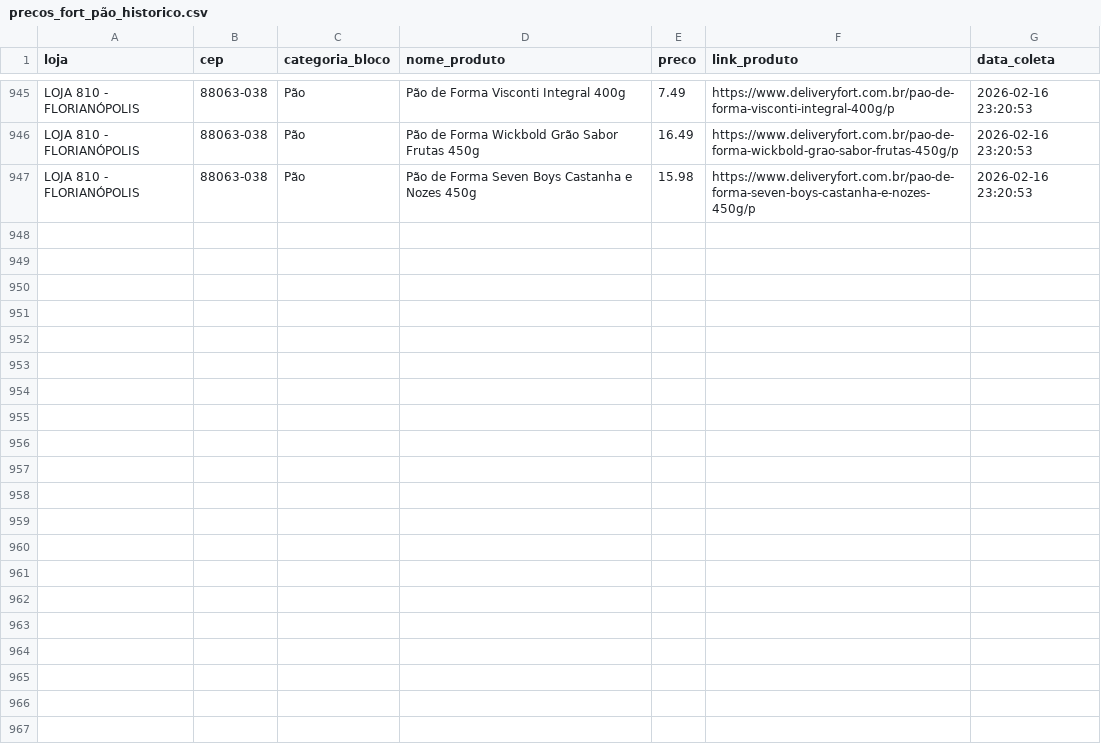
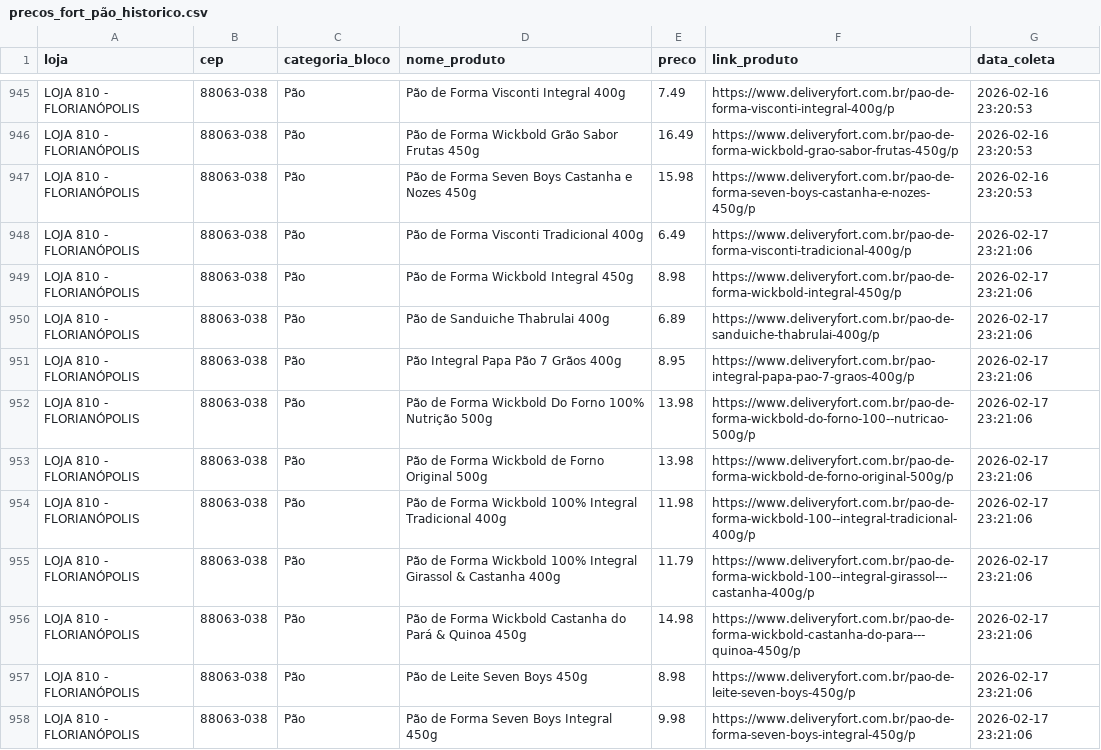
Before and after one commit to andreromaooliveira90/PROJETO_PRECOS_FORT, a CSV file: data/raw/precos_fort_pão_historico.csv, drawn as a sheet; only a part is shown, gaps mark what is left out; the diff covers the shown part only; the diff names each change by its address in the sheet, - before the commit and + after, or states it on an @@ line.

```diff
--- a/data/raw/precos_fort_pão_historico.csv
+++ b/data/raw/precos_fort_pão_historico.csv
+row 948: LOJA 810 - FLORIANÓPOLIS | 88063-038 | Pão | Pão de Forma Visconti Tradicional 400g | 6.49 | https://www.deliveryfort.com.br/pao-de-forma-visconti-tradicional-400g/p | 2026-02-17 23:21:06
+row 949: LOJA 810 - FLORIANÓPOLIS | 88063-038 | Pão | Pão de Forma Wickbold Integral 450g | 8.98 | https://www.deliveryfort.com.br/pao-de-forma-wickbold-integral-450g/p | 2026-02-17 23:21:06
+row 950: LOJA 810 - FLORIANÓPOLIS | 88063-038 | Pão | Pão de Sanduiche Thabrulai 400g | 6.89 | https://www.deliveryfort.com.br/pao-de-sanduiche-thabrulai-400g/p | 2026-02-17 23:21:06
+row 951: LOJA 810 - FLORIANÓPOLIS | 88063-038 | Pão | Pão Integral Papa Pão 7 Grãos 400g | 8.95 | https://www.deliveryfort.com.br/pao-integral-papa-pao-7-graos-400g/p | 2026-02-17 23:21:06
+row 952: LOJA 810 - FLORIANÓPOLIS | 88063-038 | Pão | Pão de Forma Wickbold Do Forno 100% Nutrição 500g | 13.98 | https://www.deliveryfort.com.br/pao-de-forma-wickbold-do-forno-100--nutricao-500g/p | 2026-02-17 23:21:06
+row 953: LOJA 810 - FLORIANÓPOLIS | 88063-038 | Pão | Pão de Forma Wickbold de Forno Original 500g | 13.98 | https://www.deliveryfort.com.br/pao-de-forma-wickbold-de-forno-original-500g/p | 2026-02-17 23:21:06
+row 954: LOJA 810 - FLORIANÓPOLIS | 88063-038 | Pão | Pão de Forma Wickbold 100% Integral Tradicional 400g | 11.98 | https://www.deliveryfort.com.br/pao-de-forma-wickbold-100--integral-tradicional-400g/p | 2026-02-17 23:21:06
+row 955: LOJA 810 - FLORIANÓPOLIS | 88063-038 | Pão | Pão de Forma Wickbold 100% Integral Girassol & Castanha 400g | 11.79 | https://www.deliveryfort.com.br/pao-de-forma-wickbold-100--integral-girassol---castanha-400g/p | 2026-02-17 23:21:06
+row 956: LOJA 810 - FLORIANÓPOLIS | 88063-038 | Pão | Pão de Forma Wickbold Castanha do Pará & Quinoa 450g | 14.98 | https://www.deliveryfort.com.br/pao-de-forma-wickbold-castanha-do-para---quinoa-450g/p | 2026-02-17 23:21:06
+row 957: LOJA 810 - FLORIANÓPOLIS | 88063-038 | Pão | Pão de Leite Seven Boys 450g | 8.98 | https://www.deliveryfort.com.br/pao-de-leite-seven-boys-450g/p | 2026-02-17 23:21:06
+row 958: LOJA 810 - FLORIANÓPOLIS | 88063-038 | Pão | Pão de Forma Seven Boys Integral 450g | 9.98 | https://www.deliveryfort.com.br/pao-de-forma-seven-boys-integral-450g/p | 2026-02-17 23:21:06
```
Also changed, not shown: 11 added rows elsewhere in this file, data/raw/precos_fort_arroz_historico.csv, data/raw/precos_fort_café_500g_historico.csv, 11 other files.
